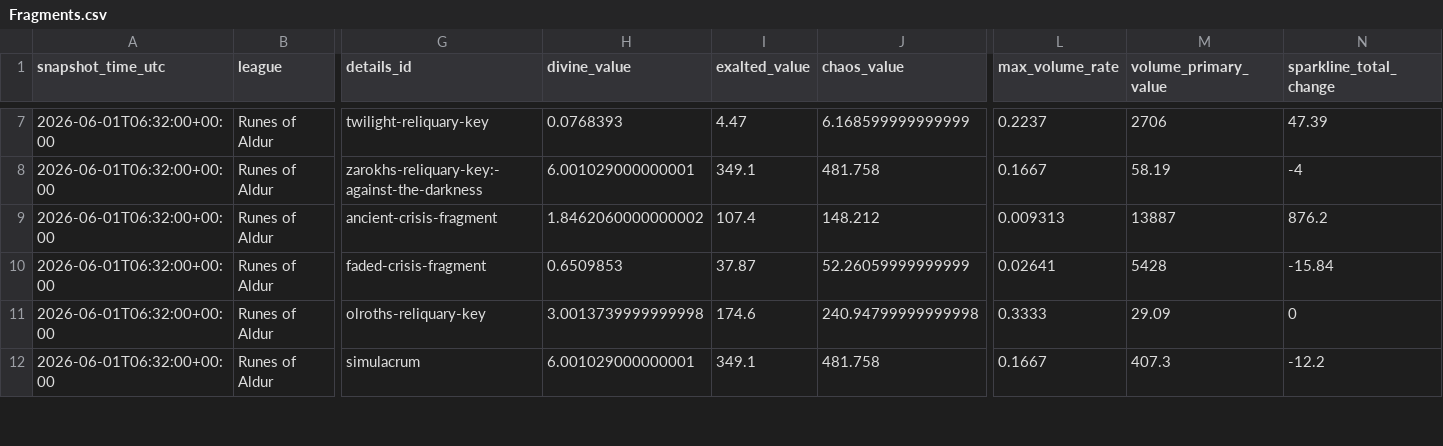
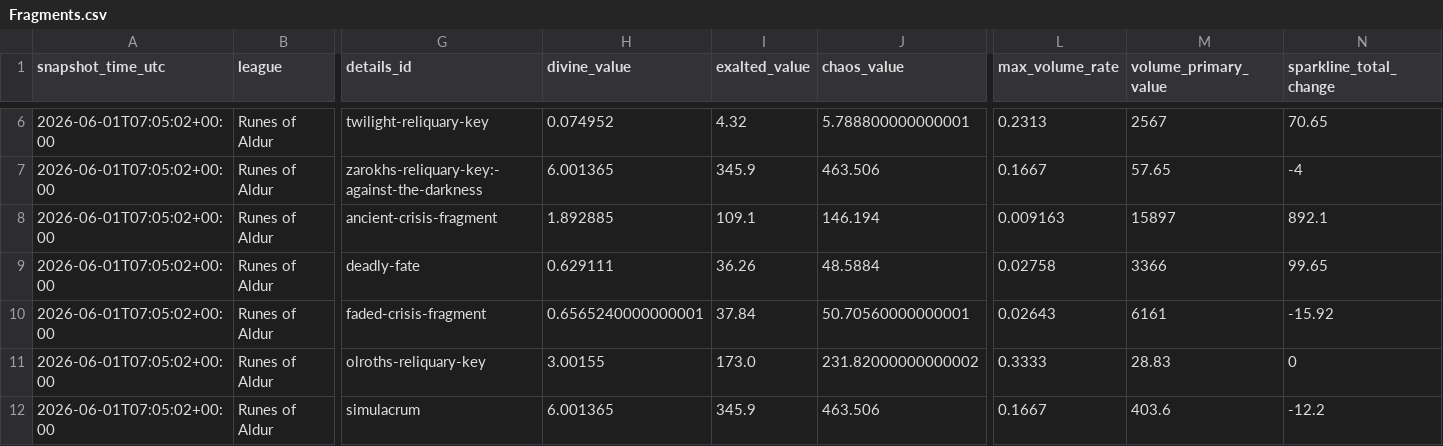
Before and after one commit to zxsllm/POE2, a CSV file: data/processed/prices/poe_ninja/by_type/Fragments.csv, drawn as a sheet; only a part is shown, gaps mark what is left out; addresses are those after the commit; rows hold the shown columns only; the diff covers the shown part only; the diff names each change by its address in the sheet, - before the commit and + after, or states it on an @@ line.

```diff
--- a/data/processed/prices/poe_ninja/by_type/Fragments.csv
+++ b/data/processed/prices/poe_ninja/by_type/Fragments.csv
-A6:A8 (snapshot_time_utc): 2026-06-01T06:32:00+00:00
+A6:A8 (snapshot_time_utc): 2026-06-01T07:05:02+00:00
-H6 (divine_value): 0.0768393
+H6 (divine_value): 0.074952
-I6 (exalted_value): 4.47
+I6 (exalted_value): 4.32
-J6 (chaos_value): 6.168599999999999
+J6 (chaos_value): 5.788800000000001
-L6 (max_volume_rate): 0.2237
+L6 (max_volume_rate): 0.2313
-M6 (volume_primary_value): 2706
+M6 (volume_primary_value): 2567
-N6 (sparkline_total_change): 47.39
+N6 (sparkline_total_change): 70.65
-H7 (divine_value): 6.001029000000001
+H7 (divine_value): 6.001365
-I7 (exalted_value): 349.1
+I7 (exalted_value): 345.9
-J7 (chaos_value): 481.758
+J7 (chaos_value): 463.506
-M7 (volume_primary_value): 58.19
+M7 (volume_primary_value): 57.65
-H8 (divine_value): 1.8462060000000002
+H8 (divine_value): 1.892885
-I8 (exalted_value): 107.4
+I8 (exalted_value): 109.1
-J8 (chaos_value): 148.212
+J8 (chaos_value): 146.194
-L8 (max_volume_rate): 0.009313
+L8 (max_volume_rate): 0.009163
-M8 (volume_primary_value): 13887
+M8 (volume_primary_value): 15897
-N8 (sparkline_total_change): 876.2
+N8 (sparkline_total_change): 892.1
+row 9: 2026-06-01T07:05:02+00:00 | Runes of Aldur | deadly-fate | 0.629111 | 36.26 | 48.5884 | 0.02758 | 3366 | 99.65
-A10:A12 (snapshot_time_utc): 2026-06-01T06:32:00+00:00
+A10:A12 (snapshot_time_utc): 2026-06-01T07:05:02+00:00
-H10 (divine_value): 0.6509853
+H10 (divine_value): 0.6565240000000001
-I10 (exalted_value): 37.87
+I10 (exalted_value): 37.84
-J10 (chaos_value): 52.26059999999999
+J10 (chaos_value): 50.70560000000001
-L10 (max_volume_rate): 0.02641
+L10 (max_volume_rate): 0.02643
-M10 (volume_primary_value): 5428
+M10 (volume_primary_value): 6161
-N10 (sparkline_total_change): -15.84
+N10 (sparkline_total_change): -15.92
-H11 (divine_value): 3.0013739999999998
+H11 (divine_value): 3.00155
-I11 (exalted_value): 174.6
+I11 (exalted_value): 173.0
-J11 (chaos_value): 240.94799999999998
+J11 (chaos_value): 231.82000000000002
-M11 (volume_primary_value): 29.09
+M11 (volume_primary_value): 28.83
-H12 (divine_value): 6.001029000000001
+H12 (divine_value): 6.001365
-I12 (exalted_value): 349.1
+I12 (exalted_value): 345.9
-J12 (chaos_value): 481.758
+J12 (chaos_value): 463.506
-M12 (volume_primary_value): 407.3
+M12 (volume_primary_value): 403.6
```
Also changed, not shown: 1 removed row and 73 edited cells elsewhere in this file, data/processed/prices/poe_ninja/by_type/Abyss.csv, data/processed/prices/poe_ninja/by_type/Currency.csv, 9 other files.
